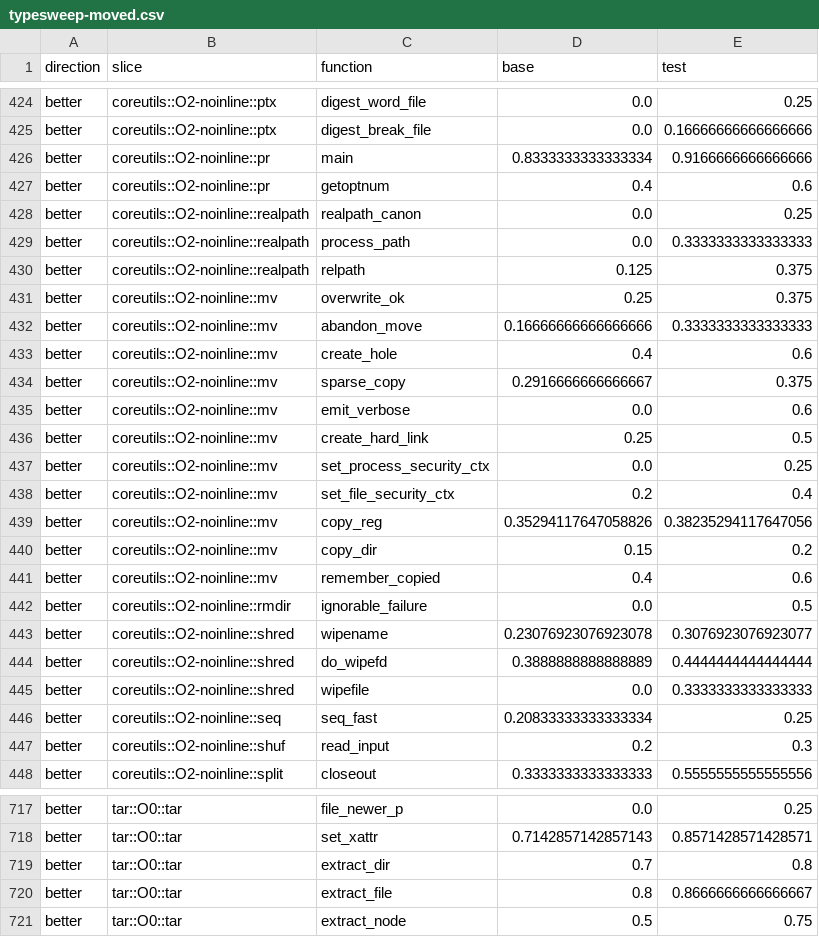
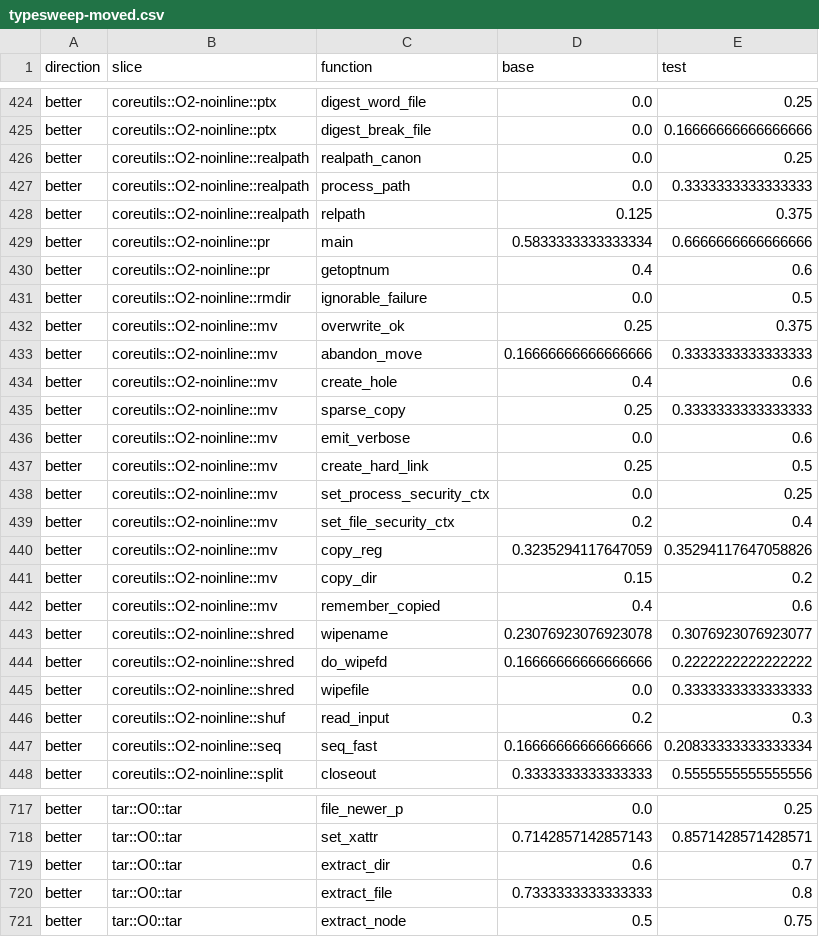
Before and after one commit to Noelo-Lab/kuna, a CSV file: docs/features/protoorder/typesweep-moved.csv, drawn as a sheet; only a part is shown, gaps mark what is left out; the diff covers the shown part only.

```diff
--- a/docs/features/protoorder/typesweep-moved.csv
+++ b/docs/features/protoorder/typesweep-moved.csv
@@ -425,4 +425,2 @@ better,coreutils::O2-noinline::ptx,digest_word_file,0.0,0.25
 better,coreutils::O2-noinline::ptx,digest_break_file,0.0,0.16666666666666666
-better,coreutils::O2-noinline::pr,main,0.8333333333333334,0.9166666666666666
-better,coreutils::O2-noinline::pr,getoptnum,0.4,0.6
 better,coreutils::O2-noinline::realpath,realpath_canon,0.0,0.25
@@ -430,2 +428,5 @@ better,coreutils::O2-noinline::realpath,process_path,0.0,0.3333333333333333
 better,coreutils::O2-noinline::realpath,relpath,0.125,0.375
+better,coreutils::O2-noinline::pr,main,0.5833333333333334,0.6666666666666666
+better,coreutils::O2-noinline::pr,getoptnum,0.4,0.6
+better,coreutils::O2-noinline::rmdir,ignorable_failure,0.0,0.5
 better,coreutils::O2-noinline::mv,overwrite_ok,0.25,0.375
@@ -433,3 +434,3 @@ better,coreutils::O2-noinline::mv,abandon_move,0.16666666666666666,0.33333333333
 better,coreutils::O2-noinline::mv,create_hole,0.4,0.6
-better,coreutils::O2-noinline::mv,sparse_copy,0.2916666666666667,0.375
+better,coreutils::O2-noinline::mv,sparse_copy,0.25,0.3333333333333333
 better,coreutils::O2-noinline::mv,emit_verbose,0.0,0.6
@@ -438,11 +439,10 @@ better,coreutils::O2-noinline::mv,set_process_security_ctx,0.0,0.25
 better,coreutils::O2-noinline::mv,set_file_security_ctx,0.2,0.4
-better,coreutils::O2-noinline::mv,copy_reg,0.35294117647058826,0.38235294117647056
+better,coreutils::O2-noinline::mv,copy_reg,0.3235294117647059,0.35294117647058826
 better,coreutils::O2-noinline::mv,copy_dir,0.15,0.2
 better,coreutils::O2-noinline::mv,remember_copied,0.4,0.6
-better,coreutils::O2-noinline::rmdir,ignorable_failure,0.0,0.5
 better,coreutils::O2-noinline::shred,wipename,0.23076923076923078,0.3076923076923077
-better,coreutils::O2-noinline::shred,do_wipefd,0.3888888888888889,0.4444444444444444
+better,coreutils::O2-noinline::shred,do_wipefd,0.16666666666666666,0.2222222222222222
 better,coreutils::O2-noinline::shred,wipefile,0.0,0.3333333333333333
-better,coreutils::O2-noinline::seq,seq_fast,0.20833333333333334,0.25
 better,coreutils::O2-noinline::shuf,read_input,0.2,0.3
+better,coreutils::O2-noinline::seq,seq_fast,0.16666666666666666,0.20833333333333334
 better,coreutils::O2-noinline::split,closeout,0.3333333333333333,0.5555555555555556
@@ -718,4 +718,4 @@ better,tar::O0::tar,file_newer_p,0.0,0.25
 better,tar::O0::tar,set_xattr,0.7142857142857143,0.8571428571428571
-better,tar::O0::tar,extract_dir,0.7,0.8
-better,tar::O0::tar,extract_file,0.8,0.8666666666666667
+better,tar::O0::tar,extract_dir,0.6,0.7
+better,tar::O0::tar,extract_file,0.7333333333333333,0.8
 better,tar::O0::tar,extract_node,0.5,0.75
```
Also changed, not shown: 2 added rows, 2 removed rows, 69 moved rows and 36 edited cells elsewhere in this file, docs/features/protoorder/typesweep-firmware-moved.csv, 9 other files.
